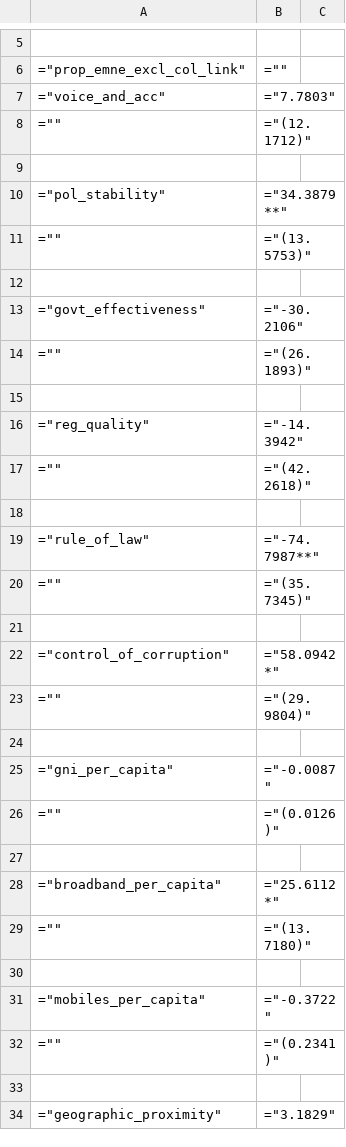
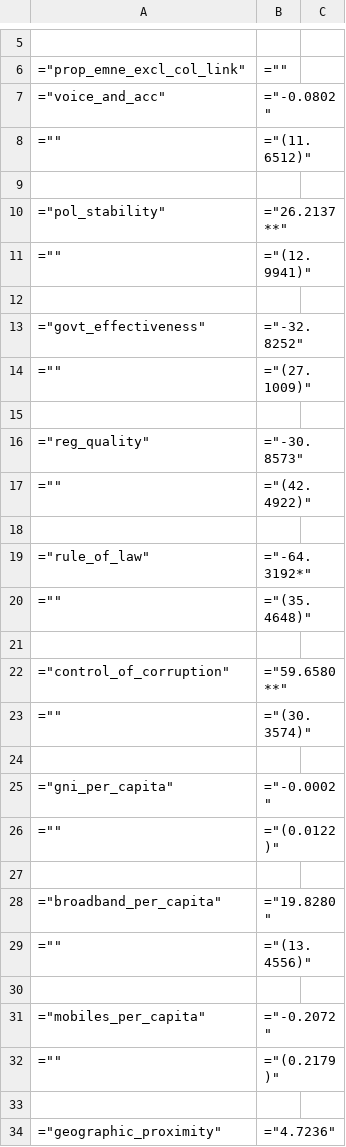
Before and after one commit to andrewkentjohnston/cuervo_cazurra_and_genc_replication_project, a CSV file: results/model_3b_results.csv, drawn as a sheet; only a part is shown, gaps mark what is left out; the diff covers the shown part only.

```diff
--- a/results/model_3b_results.csv
+++ b/results/model_3b_results.csv
@@ -6,29 +6,29 @@
 ="prop_emne_excl_col_link",=""
-="voice_and_acc",="7.7803"
-="",="(12.1712)"
+="voice_and_acc",="-0.0802"
+="",="(11.6512)"
 
-="pol_stability",="34.3879**"
-="",="(13.5753)"
+="pol_stability",="26.2137**"
+="",="(12.9941)"
 
-="govt_effectiveness",="-30.2106"
-="",="(26.1893)"
+="govt_effectiveness",="-32.8252"
+="",="(27.1009)"
 
-="reg_quality",="-14.3942"
-="",="(42.2618)"
+="reg_quality",="-30.8573"
+="",="(42.4922)"
 
-="rule_of_law",="-74.7987**"
-="",="(35.7345)"
+="rule_of_law",="-64.3192*"
+="",="(35.4648)"
 
-="control_of_corruption",="58.0942*"
-="",="(29.9804)"
+="control_of_corruption",="59.6580**"
+="",="(30.3574)"
 
-="gni_per_capita",="-0.0087"
-="",="(0.0126)"
+="gni_per_capita",="-0.0002"
+="",="(0.0122)"
 
-="broadband_per_capita",="25.6112*"
-="",="(13.7180)"
+="broadband_per_capita",="19.8280"
+="",="(13.4556)"
 
-="mobiles_per_capita",="-0.3722"
-="",="(0.2341)"
+="mobiles_per_capita",="-0.2072"
+="",="(0.2179)"
 
-="geographic_proximity",="3.1829"
+="geographic_proximity",="4.7236"
```
Also changed, not shown: 3 removed rows and 6 edited cells elsewhere in this file, results/model_3a_results.csv, 9 other files.
